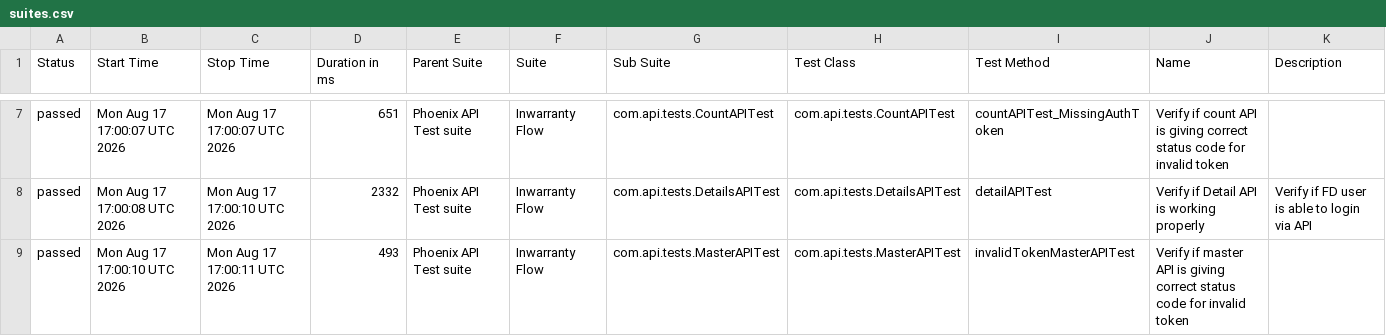
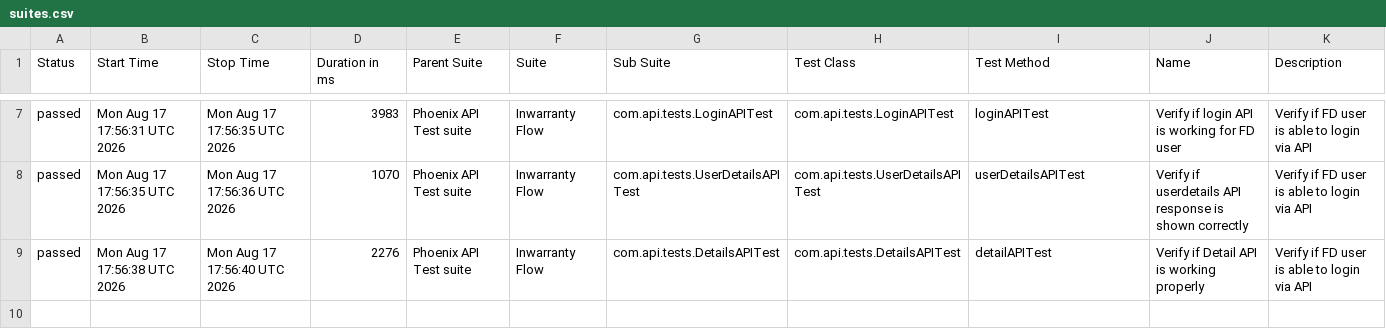
Before and after one commit to tusharS007/PhoenixTestAutomationFramework, a CSV file: data/suites.csv, drawn as a sheet; only a part is shown, gaps mark what is left out; the diff covers the shown part only.

```diff
--- a/data/suites.csv
+++ b/data/suites.csv
@@ -7,3 +7,3 @@
-"passed","Mon Aug 17 17:00:07 UTC 2026","Mon Aug 17 17:00:07 UTC 2026","651","Phoenix API Test suite","Inwarranty Flow","com.api.tests.CountAPITest","com.api.tests.CountAPITest","countAPITest_MissingAuthToken","Verify if count API is giving correct status code for invalid token",""
-"passed","Mon Aug 17 17:00:08 UTC 2026","Mon Aug 17 17:00:10 UTC 2026","2332","Phoenix API Test suite","Inwarranty Flow","com.api.tests.DetailsAPITest","com.api.tests.DetailsAPITest","detailAPITest","Verify if Detail API is working properly","Verify if FD user is able to login via API"
-"passed","Mon Aug 17 17:00:10 UTC 2026","Mon Aug 17 17:00:11 UTC 2026","493","Phoenix API Test suite","Inwarranty Flow","com.api.tests.MasterAPITest","com.api.tests.MasterAPITest","invalidTokenMasterAPITest","Verify if master API is giving correct status code for invalid token",""
+"passed","Mon Aug 17 17:56:31 UTC 2026","Mon Aug 17 17:56:35 UTC 2026","3983","Phoenix API Test suite","Inwarranty Flow","com.api.tests.LoginAPITest","com.api.tests.LoginAPITest","loginAPITest","Verify if login API is working for FD user","Verify if FD user is able to login via API"
+"passed","Mon Aug 17 17:56:35 UTC 2026","Mon Aug 17 17:56:36 UTC 2026","1070","Phoenix API Test suite","Inwarranty Flow","com.api.tests.UserDetailsAPITest","com.api.tests.UserDetailsAPITest","userDetailsAPITest","Verify if userdetails API response is shown correctly","Verify if FD user is able to login via API"
+"passed","Mon Aug 17 17:56:38 UTC 2026","Mon Aug 17 17:56:40 UTC 2026","2276","Phoenix API Test suite","Inwarranty Flow","com.api.tests.DetailsAPITest","com.api.tests.DetailsAPITest","detailAPITest","Verify if Detail API is working properly","Verify if FD user is able to login via API"
```
Also changed, not shown: 1 added row, 1 removed row and 24 edited cells elsewhere in this file, data/behaviors.csv, 58 other files.
